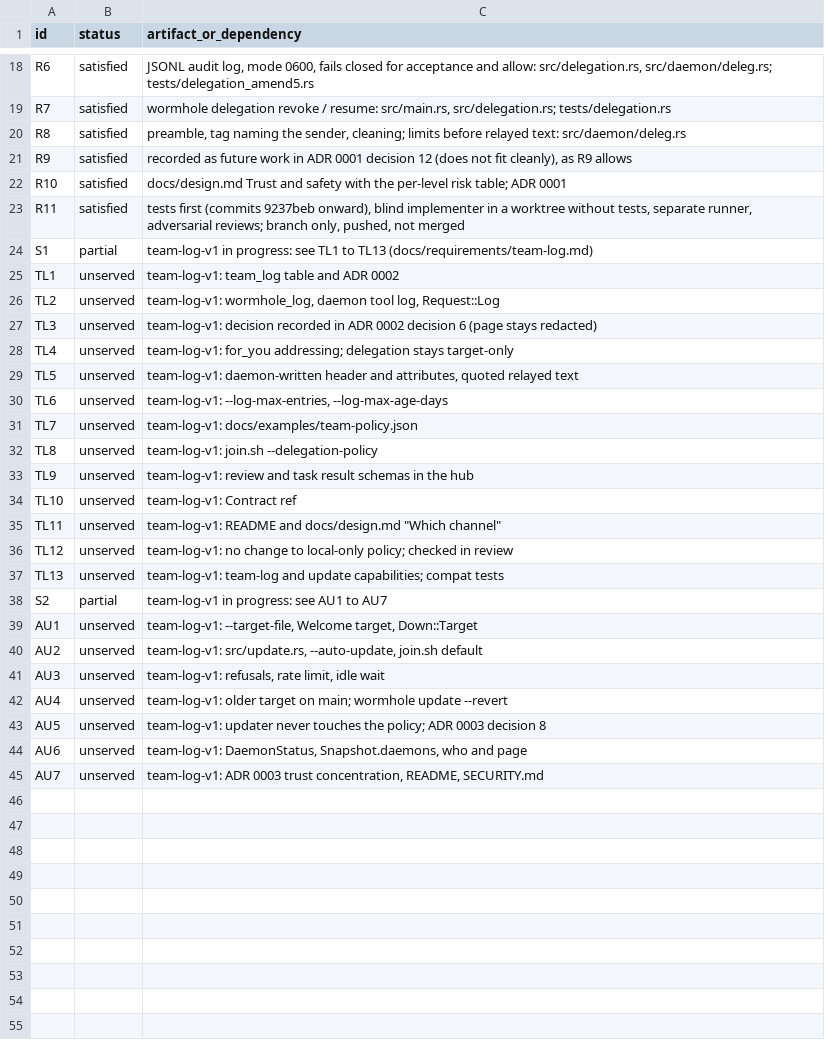
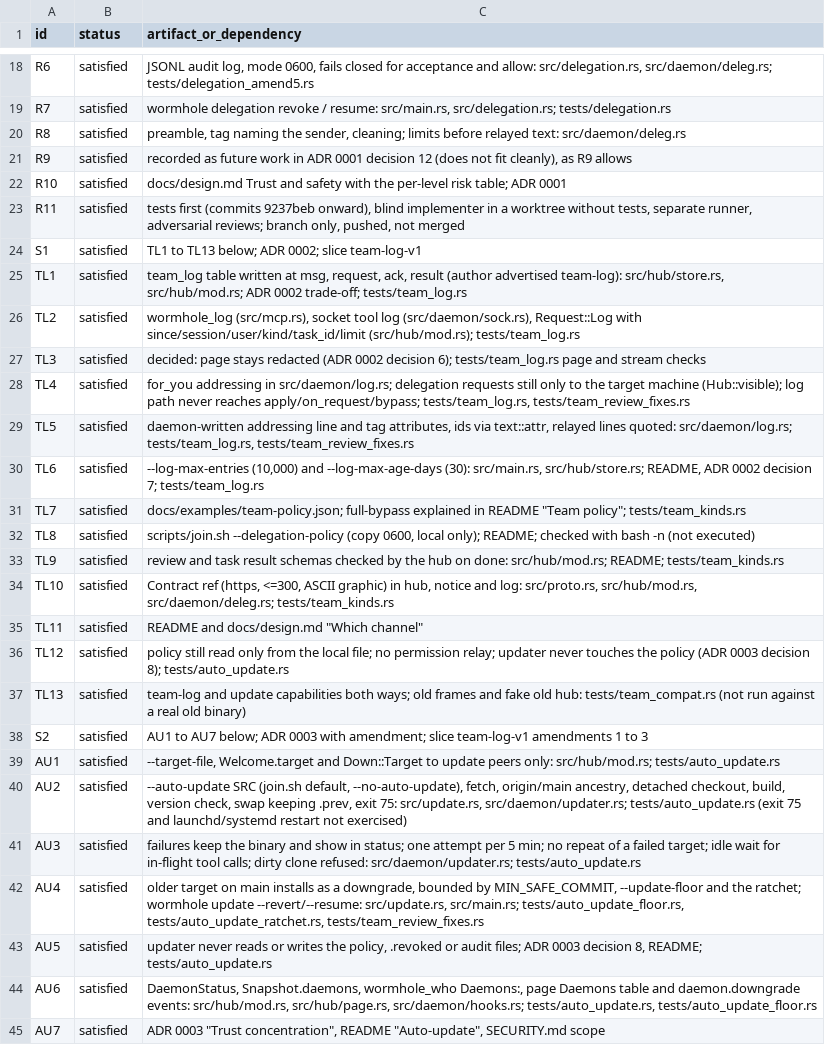
Before and after one commit to kaushalbalagurusamy/wormhole, a TSV file: docs/requirements/delegation-ledger.tsv, drawn as a sheet; only a part is shown, gaps mark what is left out.

```diff
--- a/docs/requirements/delegation-ledger.tsv
+++ b/docs/requirements/delegation-ledger.tsv
@@ -23,23 +23,23 @@ R10	satisfied	docs/design.md Trust and safety with the per-level risk table; ADR
 R11	satisfied	tests first (commits 9237beb onward), blind implementer in a worktree without tests, separate runner, adversarial reviews; branch only, pushed, not merged
-S1	partial	team-log-v1 in progress: see TL1 to TL13 (docs/requirements/team-log.md)
-TL1	unserved	team-log-v1: team_log table and ADR 0002
-TL2	unserved	team-log-v1: wormhole_log, daemon tool log, Request::Log
-TL3	unserved	team-log-v1: decision recorded in ADR 0002 decision 6 (page stays redacted)
-TL4	unserved	team-log-v1: for_you addressing; delegation stays target-only
-TL5	unserved	team-log-v1: daemon-written header and attributes, quoted relayed text
-TL6	unserved	team-log-v1: --log-max-entries, --log-max-age-days
-TL7	unserved	team-log-v1: docs/examples/team-policy.json
-TL8	unserved	team-log-v1: join.sh --delegation-policy
-TL9	unserved	team-log-v1: review and task result schemas in the hub
-TL10	unserved	team-log-v1: Contract ref
-TL11	unserved	team-log-v1: README and docs/design.md "Which channel"
-TL12	unserved	team-log-v1: no change to local-only policy; checked in review
-TL13	unserved	team-log-v1: team-log and update capabilities; compat tests
-S2	partial	team-log-v1 in progress: see AU1 to AU7
-AU1	unserved	team-log-v1: --target-file, Welcome target, Down::Target
-AU2	unserved	team-log-v1: src/update.rs, --auto-update, join.sh default
-AU3	unserved	team-log-v1: refusals, rate limit, idle wait
-AU4	unserved	team-log-v1: older target on main; wormhole update --revert
-AU5	unserved	team-log-v1: updater never touches the policy; ADR 0003 decision 8
-AU6	unserved	team-log-v1: DaemonStatus, Snapshot.daemons, who and page
-AU7	unserved	team-log-v1: ADR 0003 trust concentration, README, SECURITY.md
+S1	satisfied	TL1 to TL13 below; ADR 0002; slice team-log-v1
+TL1	satisfied	team_log table written at msg, request, ack, result (author advertised team-log): src/hub/store.rs, src/hub/mod.rs; ADR 0002 trade-off; tests/team_log.rs
+TL2	satisfied	wormhole_log (src/mcp.rs), socket tool log (src/daemon/sock.rs), Request::Log with since/session/user/kind/task_id/limit (src/hub/mod.rs); tests/team_log.rs
+TL3	satisfied	decided: page stays redacted (ADR 0002 decision 6); tests/team_log.rs page and stream checks
+TL4	satisfied	for_you addressing in src/daemon/log.rs; delegation requests still only to the target machine (Hub::visible); log path never reaches apply/on_request/bypass; tests/team_log.rs, tests/team_review_fixes.rs
+TL5	satisfied	daemon-written addressing line and tag attributes, ids via text::attr, relayed lines quoted: src/daemon/log.rs; tests/team_log.rs, tests/team_review_fixes.rs
+TL6	satisfied	--log-max-entries (10,000) and --log-max-age-days (30): src/main.rs, src/hub/store.rs; README, ADR 0002 decision 7; tests/team_log.rs
+TL7	satisfied	docs/examples/team-policy.json; full-bypass explained in README "Team policy"; tests/team_kinds.rs
+TL8	satisfied	scripts/join.sh --delegation-policy (copy 0600, local only); README; checked with bash -n (not executed)
+TL9	satisfied	review and task result schemas checked by the hub on done: src/hub/mod.rs; README; tests/team_kinds.rs
+TL10	satisfied	Contract ref (https, <=300, ASCII graphic) in hub, notice and log: src/proto.rs, src/hub/mod.rs, src/daemon/deleg.rs; tests/team_kinds.rs
+TL11	satisfied	README and docs/design.md "Which channel"
+TL12	satisfied	policy still read only from the local file; no permission relay; updater never touches the policy (ADR 0003 decision 8); tests/auto_update.rs
+TL13	satisfied	team-log and update capabilities both ways; old frames and fake old hub: tests/team_compat.rs (not run against a real old binary)
+S2	satisfied	AU1 to AU7 below; ADR 0003 with amendment; slice team-log-v1 amendments 1 to 3
+AU1	satisfied	--target-file, Welcome.target and Down::Target to update peers only: src/hub/mod.rs; tests/auto_update.rs
+AU2	satisfied	--auto-update SRC (join.sh default, --no-auto-update), fetch, origin/main ancestry, detached checkout, build, version check, swap keeping .prev, exit 75: src/update.rs, src/daemon/updater.rs; tests/auto_update.rs (exit 75 and launchd/systemd restart not exercised)
+AU3	satisfied	failures keep the binary and show in status; one attempt per 5 min; no repeat of a failed target; idle wait for in-flight tool calls; dirty clone refused: src/daemon/updater.rs; tests/auto_update.rs
+AU4	satisfied	older target on main installs as a downgrade, bounded by MIN_SAFE_COMMIT, --update-floor and the ratchet; wormhole update --revert/--resume: src/update.rs, src/main.rs; tests/auto_update_floor.rs, tests/auto_update_ratchet.rs, tests/team_review_fixes.rs
+AU5	satisfied	updater never reads or writes the policy, .revoked or audit files; ADR 0003 decision 8, README; tests/auto_update.rs
+AU6	satisfied	DaemonStatus, Snapshot.daemons, wormhole_who Daemons:, page Daemons table and daemon.downgrade events: src/hub/mod.rs, src/hub/page.rs, src/daemon/hooks.rs; tests/auto_update.rs, tests/auto_update_floor.rs
+AU7	satisfied	ADR 0003 "Trust concentration", README "Auto-update", SECURITY.md scope
```
